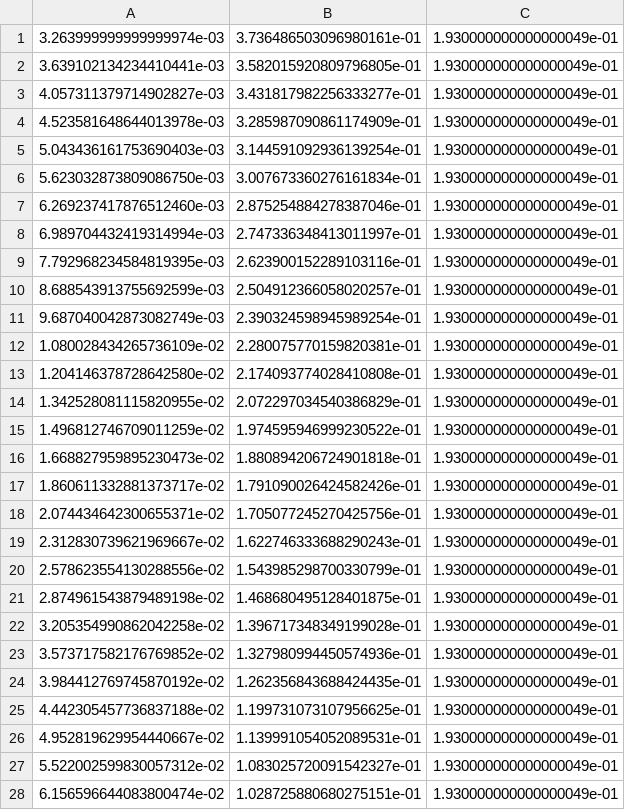
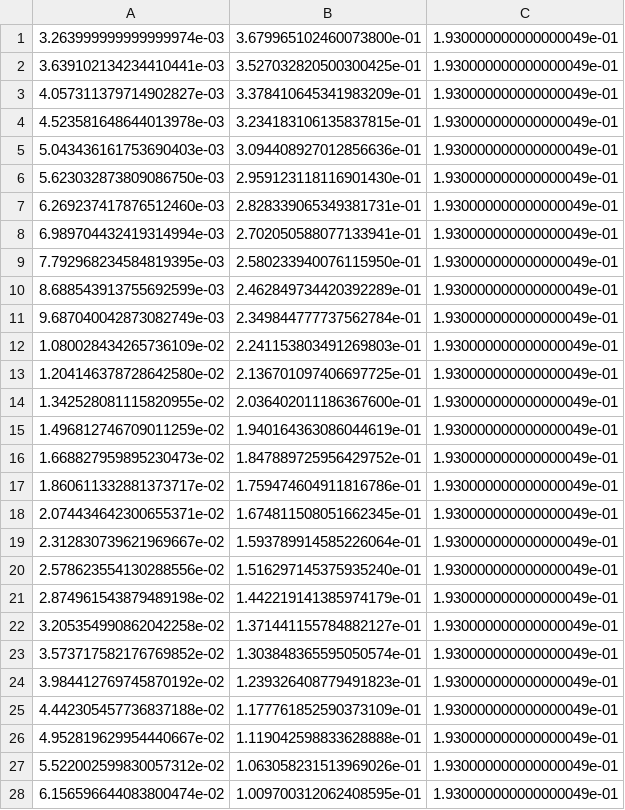
Before and after one commit to Milias/CriticalTemperature, a CSV file: extra/data.csv, drawn as a sheet; only a part is shown; the diff covers the shown part only.

```diff
--- a/extra/data.csv
+++ b/extra/data.csv
@@ -1,28 +1,28 @@
-3.263999999999999974e-03,3.736486503096980161e-01,1.930000000000000049e-01
-3.639102134234410441e-03,3.582015920809796805e-01,1.930000000000000049e-01
-4.057311379714902827e-03,3.431817982256333277e-01,1.930000000000000049e-01
-4.523581648644013978e-03,3.285987090861174909e-01,1.930000000000000049e-01
-5.043436161753690403e-03,3.144591092936139254e-01,1.930000000000000049e-01
-5.623032873809086750e-03,3.007673360276161834e-01,1.930000000000000049e-01
-6.269237417876512460e-03,2.875254884278387046e-01,1.930000000000000049e-01
-6.989704432419314994e-03,2.747336348413011997e-01,1.930000000000000049e-01
-7.792968234584819395e-03,2.623900152289103116e-01,1.930000000000000049e-01
-8.688543913755692599e-03,2.504912366058020257e-01,1.930000000000000049e-01
-9.687040042873082749e-03,2.390324598945989254e-01,1.930000000000000049e-01
-1.080028434265736109e-02,2.280075770159820381e-01,1.930000000000000049e-01
-1.204146378728642580e-02,2.174093774028410808e-01,1.930000000000000049e-01
-1.342528081115820955e-02,2.072297034540386829e-01,1.930000000000000049e-01
-1.496812746709011259e-02,1.974595946999230522e-01,1.930000000000000049e-01
-1.668827959895230473e-02,1.880894206724901818e-01,1.930000000000000049e-01
-1.860611332881373717e-02,1.791090026424582426e-01,1.930000000000000049e-01
-2.074434642300655371e-02,1.705077245270425756e-01,1.930000000000000049e-01
-2.312830739621969667e-02,1.622746333688290243e-01,1.930000000000000049e-01
-2.578623554130288556e-02,1.543985298700330799e-01,1.930000000000000049e-01
-2.874961543879489198e-02,1.468680495128401875e-01,1.930000000000000049e-01
-3.205354990862042258e-02,1.396717348349199028e-01,1.930000000000000049e-01
-3.573717582176769852e-02,1.327980994450574936e-01,1.930000000000000049e-01
-3.984412769745870192e-02,1.262356843688424435e-01,1.930000000000000049e-01
-4.442305457736837188e-02,1.199731073107956625e-01,1.930000000000000049e-01
-4.952819629954440667e-02,1.139991054052089531e-01,1.930000000000000049e-01
-5.522002599830057312e-02,1.083025720091542327e-01,1.930000000000000049e-01
-6.156596644083800474e-02,1.028725880680275151e-01,1.930000000000000049e-01
+3.263999999999999974e-03,3.679965102460073800e-01,1.930000000000000049e-01
+3.639102134234410441e-03,3.527032820500300425e-01,1.930000000000000049e-01
+4.057311379714902827e-03,3.378410645341983209e-01,1.930000000000000049e-01
+4.523581648644013978e-03,3.234183106135837815e-01,1.930000000000000049e-01
+5.043436161753690403e-03,3.094408927012856636e-01,1.930000000000000049e-01
+5.623032873809086750e-03,2.959123118116901430e-01,1.930000000000000049e-01
+6.269237417876512460e-03,2.828339065349381731e-01,1.930000000000000049e-01
+6.989704432419314994e-03,2.702050588077133941e-01,1.930000000000000049e-01
+7.792968234584819395e-03,2.580233940076115950e-01,1.930000000000000049e-01
+8.688543913755692599e-03,2.462849734420392289e-01,1.930000000000000049e-01
+9.687040042873082749e-03,2.349844777737562784e-01,1.930000000000000049e-01
+1.080028434265736109e-02,2.241153803491269803e-01,1.930000000000000049e-01
+1.204146378728642580e-02,2.136701097406697725e-01,1.930000000000000049e-01
+1.342528081115820955e-02,2.036402011186367600e-01,1.930000000000000049e-01
+1.496812746709011259e-02,1.940164363086044619e-01,1.930000000000000049e-01
+1.668827959895230473e-02,1.847889725956429752e-01,1.930000000000000049e-01
+1.860611332881373717e-02,1.759474604911816786e-01,1.930000000000000049e-01
+2.074434642300655371e-02,1.674811508051662345e-01,1.930000000000000049e-01
+2.312830739621969667e-02,1.593789914585226064e-01,1.930000000000000049e-01
+2.578623554130288556e-02,1.516297145375935240e-01,1.930000000000000049e-01
+2.874961543879489198e-02,1.442219141385974179e-01,1.930000000000000049e-01
+3.205354990862042258e-02,1.371441155784882127e-01,1.930000000000000049e-01
+3.573717582176769852e-02,1.303848365595050574e-01,1.930000000000000049e-01
+3.984412769745870192e-02,1.239326408779491823e-01,1.930000000000000049e-01
+4.442305457736837188e-02,1.177761852590373109e-01,1.930000000000000049e-01
+4.952819629954440667e-02,1.119042598833628888e-01,1.930000000000000049e-01
+5.522002599830057312e-02,1.063058231513969026e-01,1.930000000000000049e-01
+6.156596644083800474e-02,1.009700312062408595e-01,1.930000000000000049e-01
```
Also changed, not shown: 100 edited cells elsewhere in this file, 14 other files.
